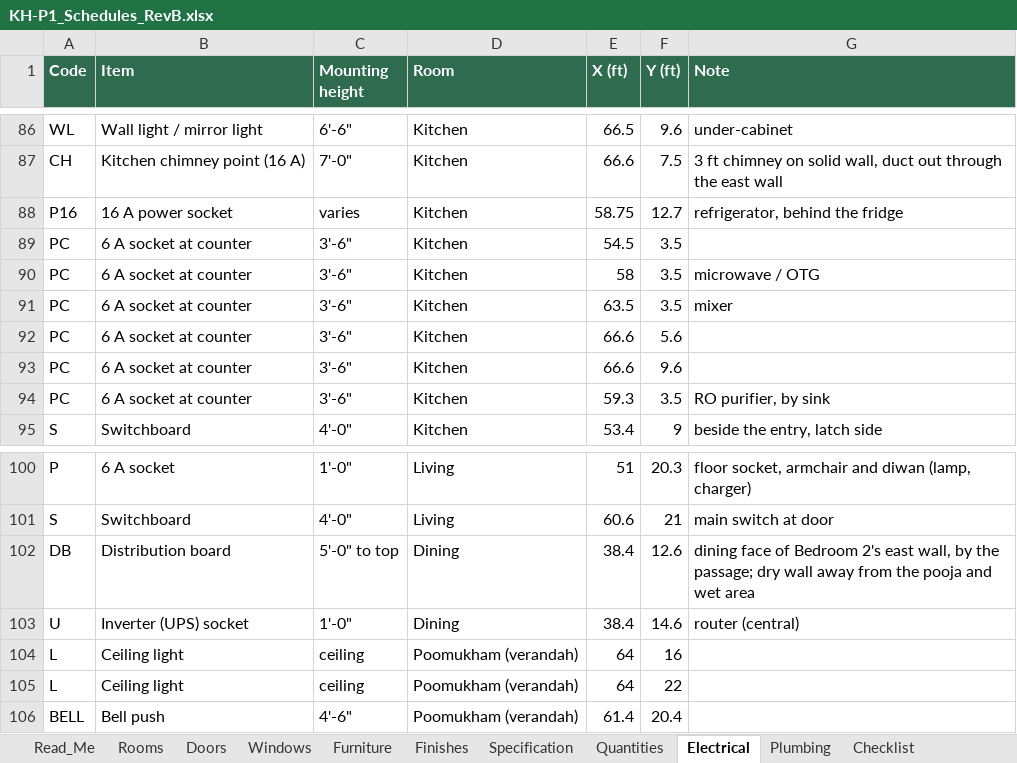
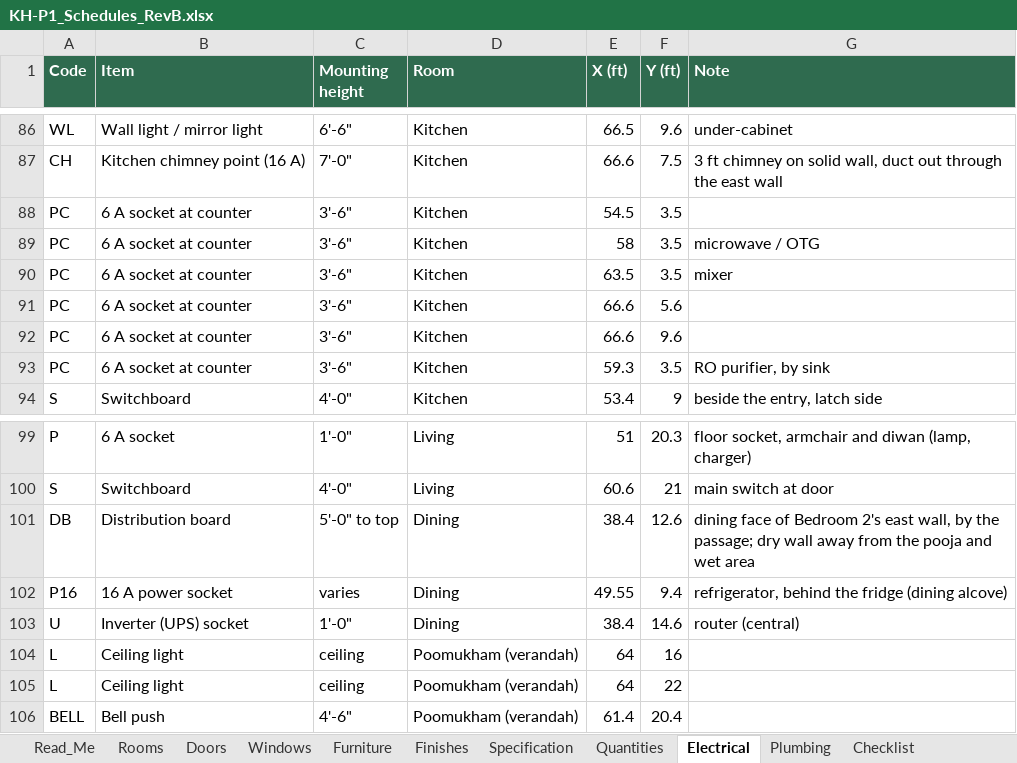
Before and after one commit to tilak-puli/House-plan, an Excel workbook: 03_Schedules/KH-P1_Schedules_RevB.xlsx, sheet Electrical, drawn as a sheet; only a part is shown, gaps mark what is left out; values as stored, in another font and other column widths than the file's, no borders; removed rows and columns are numbered as before the commit, all else as after; the diff names each change by its address in the sheet, - before the commit and + after, or states it on an @@ line.

```diff
--- a/03_Schedules/KH-P1_Schedules_RevB.xlsx (sheet Electrical)
+++ b/03_Schedules/KH-P1_Schedules_RevB.xlsx (sheet Electrical)
-row 88: P16 | 16 A power socket | varies | Kitchen | 58.75 | 12.7 | refrigerator, behind the fridge
+row 102: P16 | 16 A power socket | varies | Dining | 49.55 | 9.4 | refrigerator, behind the fridge (dining alcove)
```
Also changed, not shown: sheet Furniture, sheet Open_Issues, sheet Plumbing, sheet Decisions, sheet Checklist, sheet Quantities, 1 more sheet, 13 other files.
